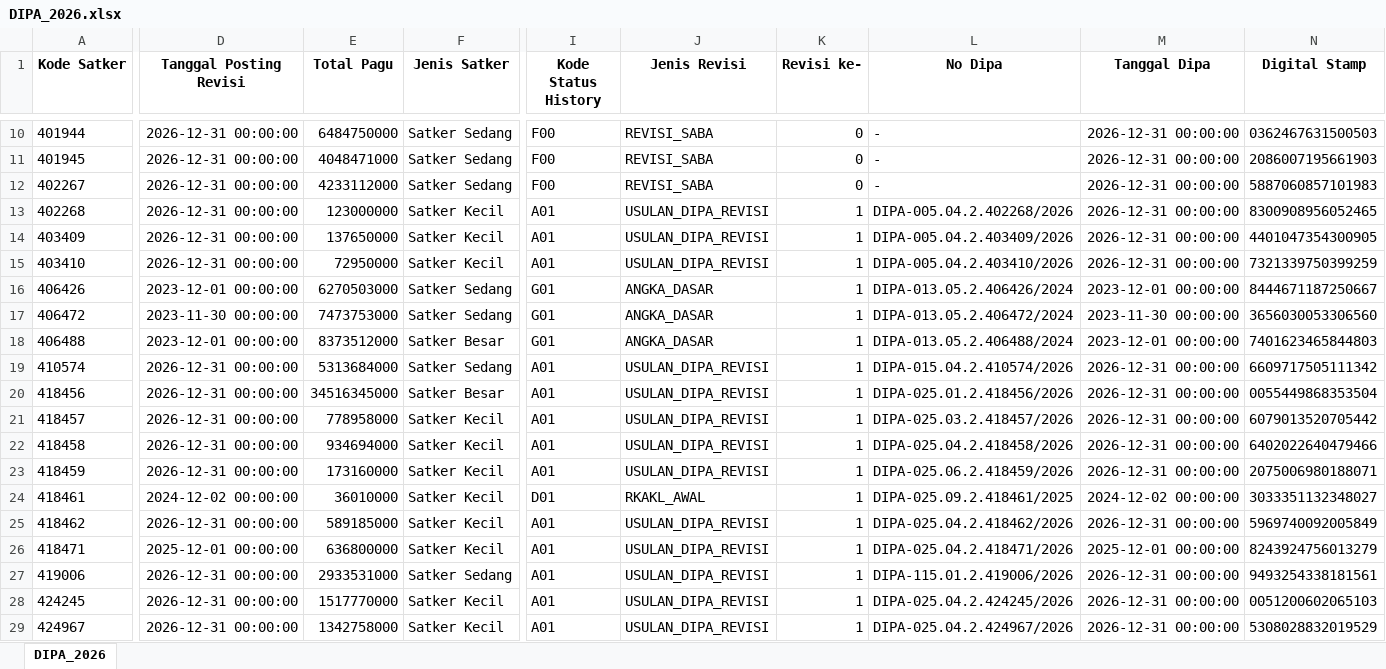
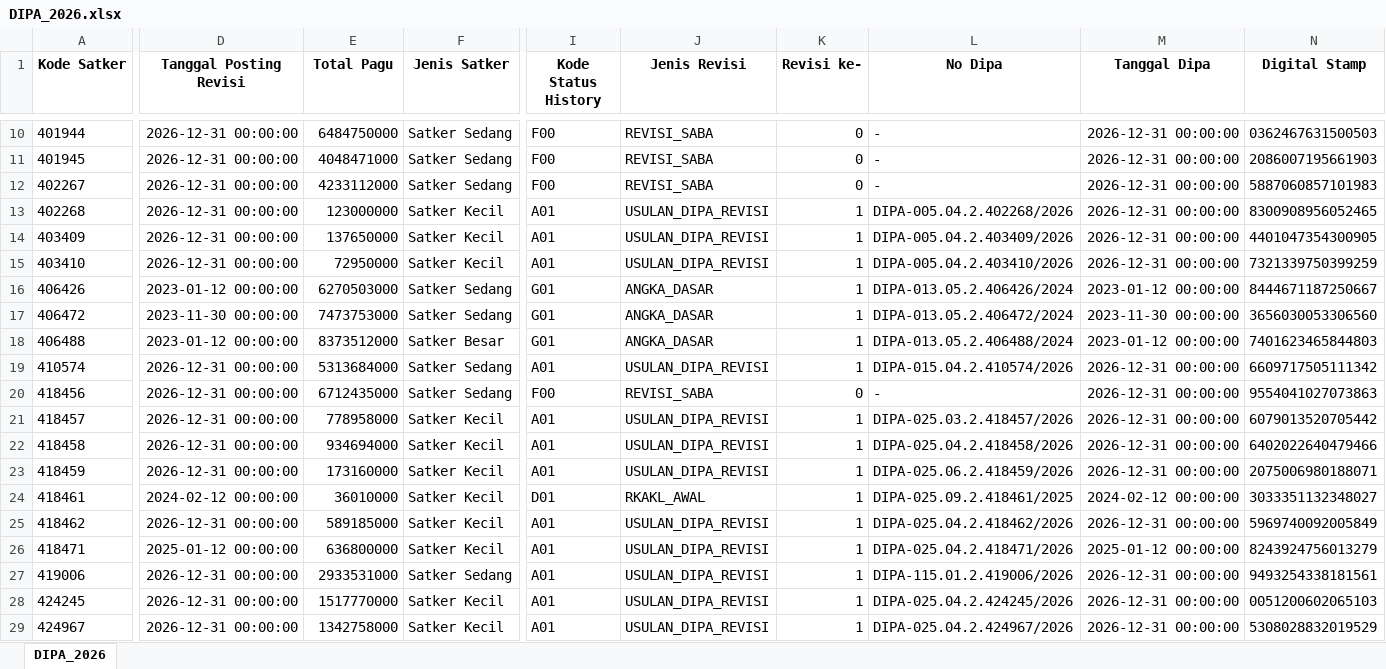
Before and after one commit to ameernoor/kinerjakeuangansatkerbta, an Excel workbook: DATA_DIPA/DIPA_2026.xlsx, sheet DIPA_2026, drawn as a sheet; only a part is shown, gaps mark what is left out; values as stored, in another font and other column widths than the file's, no borders; the diff covers the shown part only; the diff names each change by its address in the sheet, - before the commit and + after, or states it on an @@ line.

Commit message:
Update DIPA_2026.xlsx

```diff
--- a/DATA_DIPA/DIPA_2026.xlsx (sheet DIPA_2026)
+++ b/DATA_DIPA/DIPA_2026.xlsx (sheet DIPA_2026)
-D16 (Tanggal Posting Revisi): 2023-12-01 00:00:00
+D16 (Tanggal Posting Revisi): 2023-01-12 00:00:00
-M16 (Tanggal Dipa): 2023-12-01 00:00:00
+M16 (Tanggal Dipa): 2023-01-12 00:00:00
-D18 (Tanggal Posting Revisi): 2023-12-01 00:00:00
+D18 (Tanggal Posting Revisi): 2023-01-12 00:00:00
-M18 (Tanggal Dipa): 2023-12-01 00:00:00
+M18 (Tanggal Dipa): 2023-01-12 00:00:00
-E20 (Total Pagu): 34516345000
+E20 (Total Pagu): 6712435000
-F20 (Jenis Satker): Satker Besar
+F20 (Jenis Satker): Satker Sedang
-I20 (Kode Status History): A01
+I20 (Kode Status History): F00
-J20 (Jenis Revisi): USULAN_DIPA_REVISI
+J20 (Jenis Revisi): REVISI_SABA
-K20 (Revisi ke-): 1
+K20 (Revisi ke-): 0
-L20 (No Dipa): DIPA-025.01.2.418456/2026
+L20 (No Dipa): -
-N20 (Digital Stamp): 0055449868353504
+N20 (Digital Stamp): 9554041027073863
-D24 (Tanggal Posting Revisi): 2024-12-02 00:00:00
+D24 (Tanggal Posting Revisi): 2024-02-12 00:00:00
-M24 (Tanggal Dipa): 2024-12-02 00:00:00
+M24 (Tanggal Dipa): 2024-02-12 00:00:00
-D26 (Tanggal Posting Revisi): 2025-12-01 00:00:00
+D26 (Tanggal Posting Revisi): 2025-01-12 00:00:00
-M26 (Tanggal Dipa): 2025-12-01 00:00:00
+M26 (Tanggal Dipa): 2025-01-12 00:00:00
```
Also changed, not shown: 77 edited cells elsewhere in this sheet.
